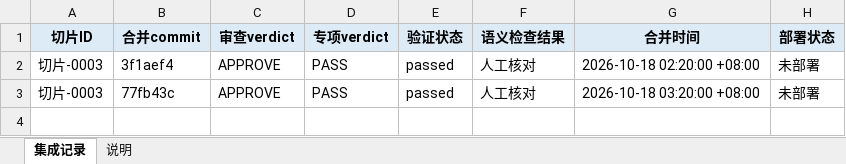
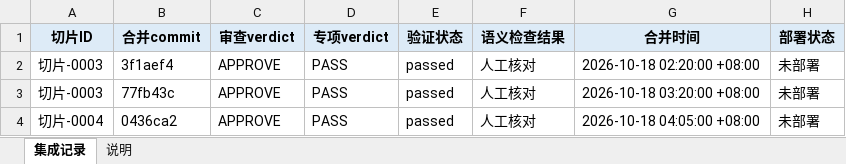
Before and after one commit to CL98K/DCG, an Excel workbook: 协作/22-集成记录.xlsx, sheet 集成记录, drawn as a sheet; values as stored, in another font and other column widths than the file's, no borders; the diff names each change by its address in the sheet, - before the commit and + after, or states it on an @@ line.

```diff
--- a/协作/22-集成记录.xlsx (sheet 集成记录)
+++ b/协作/22-集成记录.xlsx (sheet 集成记录)
+row 4: 切片-0004 | 0436ca2 | APPROVE | PASS | passed | 人工核对 | 2026-10-18 04:05:00 +08:00 | 未部署
```
Also changed, not shown: 协作/14-改动清单.xlsx, 协作/25-账本.xlsx, 3 other files.
